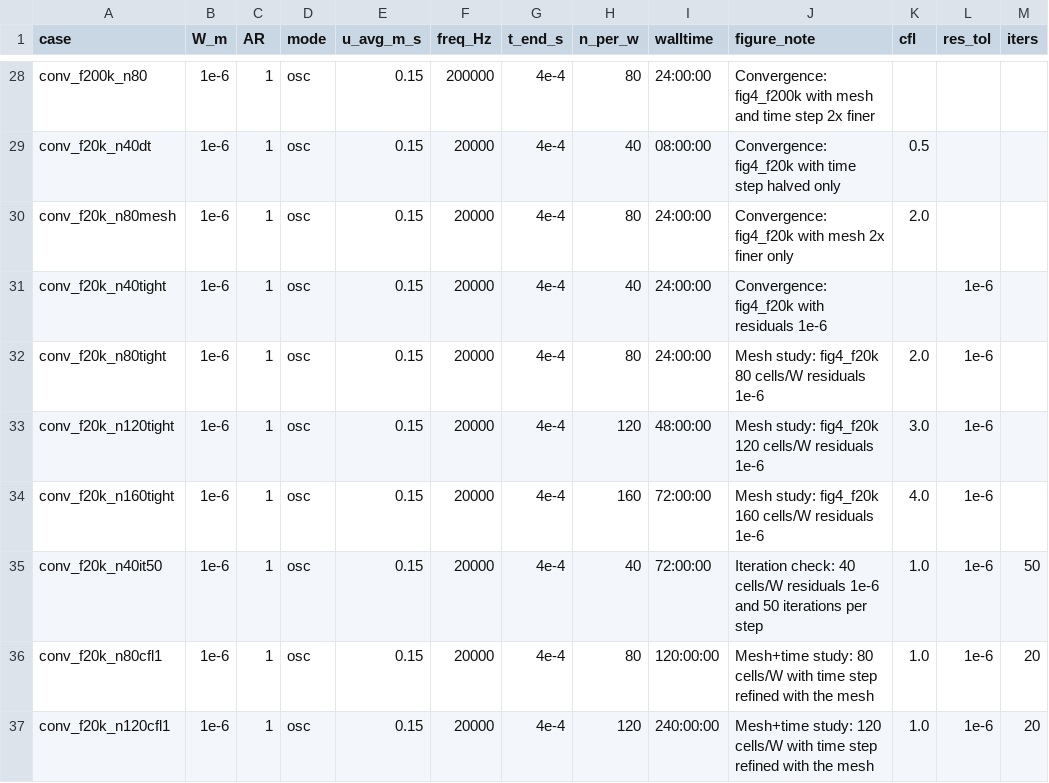
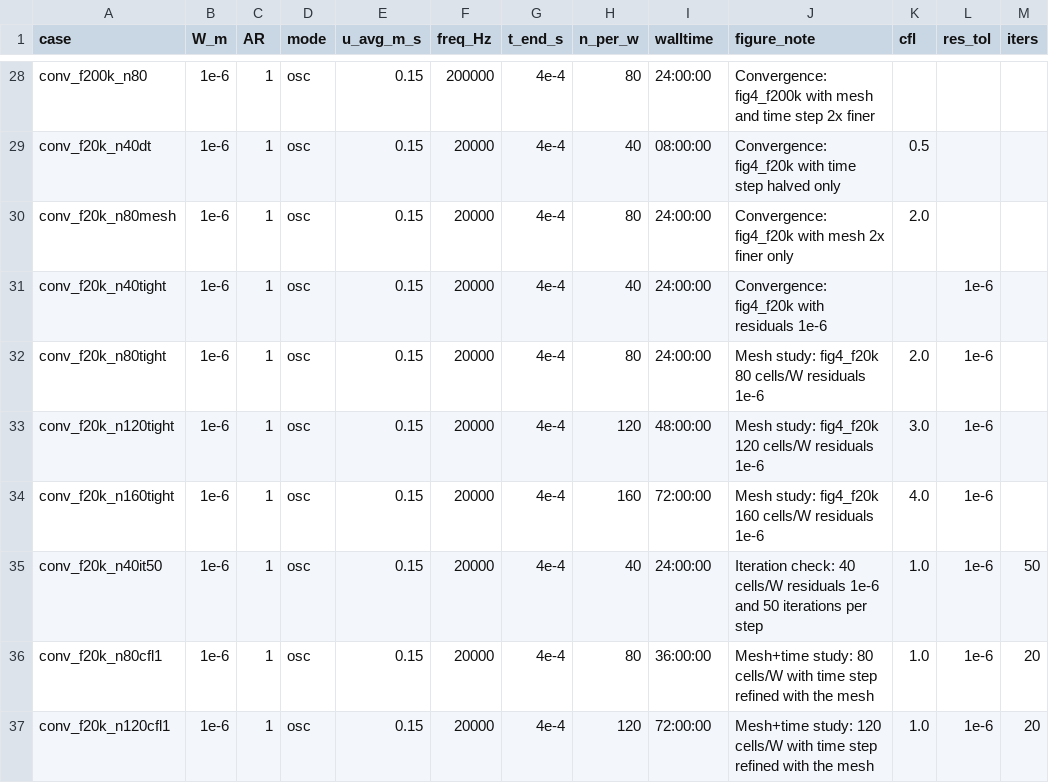
Before and after one commit to arjun2022as/3d_nand, a CSV file: ansys_busnaina/cases.csv, drawn as a sheet; only a part is shown, gaps mark what is left out.

```diff
--- a/ansys_busnaina/cases.csv
+++ b/ansys_busnaina/cases.csv
@@ -34,4 +34,4 @@ conv_f20k_n120tight,1e-6,1,osc,0.15,20000,4e-4,120,48:00:00,Mesh study: fig4_f20
 conv_f20k_n160tight,1e-6,1,osc,0.15,20000,4e-4,160,72:00:00,Mesh study: fig4_f20k 160 cells/W residuals 1e-6,4.0,1e-6
-conv_f20k_n40it50,1e-6,1,osc,0.15,20000,4e-4,40,72:00:00,Iteration check: 40 cells/W residuals 1e-6 and 50 iterations per step,1.0,1e-6,50
-conv_f20k_n80cfl1,1e-6,1,osc,0.15,20000,4e-4,80,120:00:00,Mesh+time study: 80 cells/W with time step refined with the mesh,1.0,1e-6,20
-conv_f20k_n120cfl1,1e-6,1,osc,0.15,20000,4e-4,120,240:00:00,Mesh+time study: 120 cells/W with time step refined with the mesh,1.0,1e-6,20
+conv_f20k_n40it50,1e-6,1,osc,0.15,20000,4e-4,40,24:00:00,Iteration check: 40 cells/W residuals 1e-6 and 50 iterations per step,1.0,1e-6,50
+conv_f20k_n80cfl1,1e-6,1,osc,0.15,20000,4e-4,80,36:00:00,Mesh+time study: 80 cells/W with time step refined with the mesh,1.0,1e-6,20
+conv_f20k_n120cfl1,1e-6,1,osc,0.15,20000,4e-4,120,72:00:00,Mesh+time study: 120 cells/W with time step refined with the mesh,1.0,1e-6,20
```
